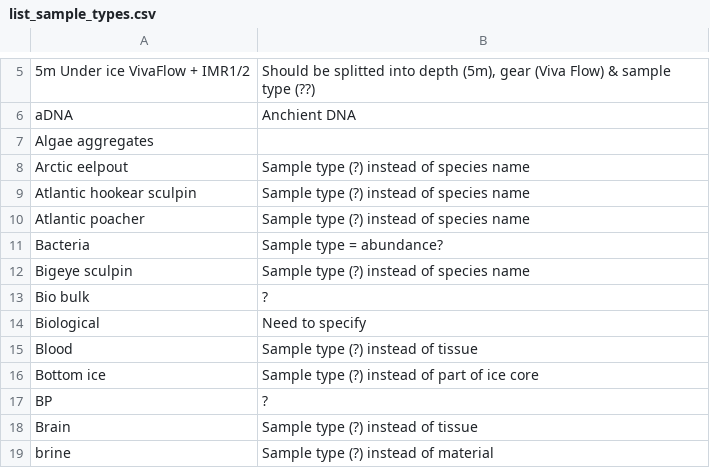
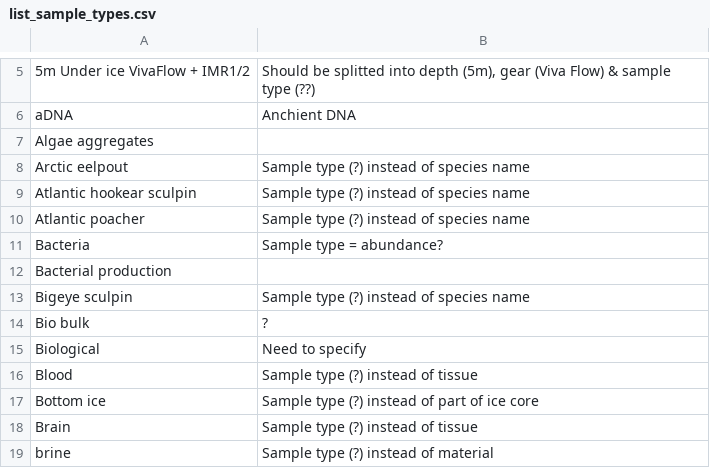
Before and after one commit to SIOS-Svalbard/AeN_doc, a CSV file: list_sample_types.csv, drawn as a sheet; only a part is shown, gaps mark what is left out; removed rows and columns are numbered as before the commit, all else as after; the diff names each change by its address in the sheet, - before the commit and + after, or states it on an @@ line.

Commit message:
Changed BP to Bacterial production

```diff
--- a/list_sample_types.csv
+++ b/list_sample_types.csv
+row 12: Bacterial production
-row 17: BP | ?
```
